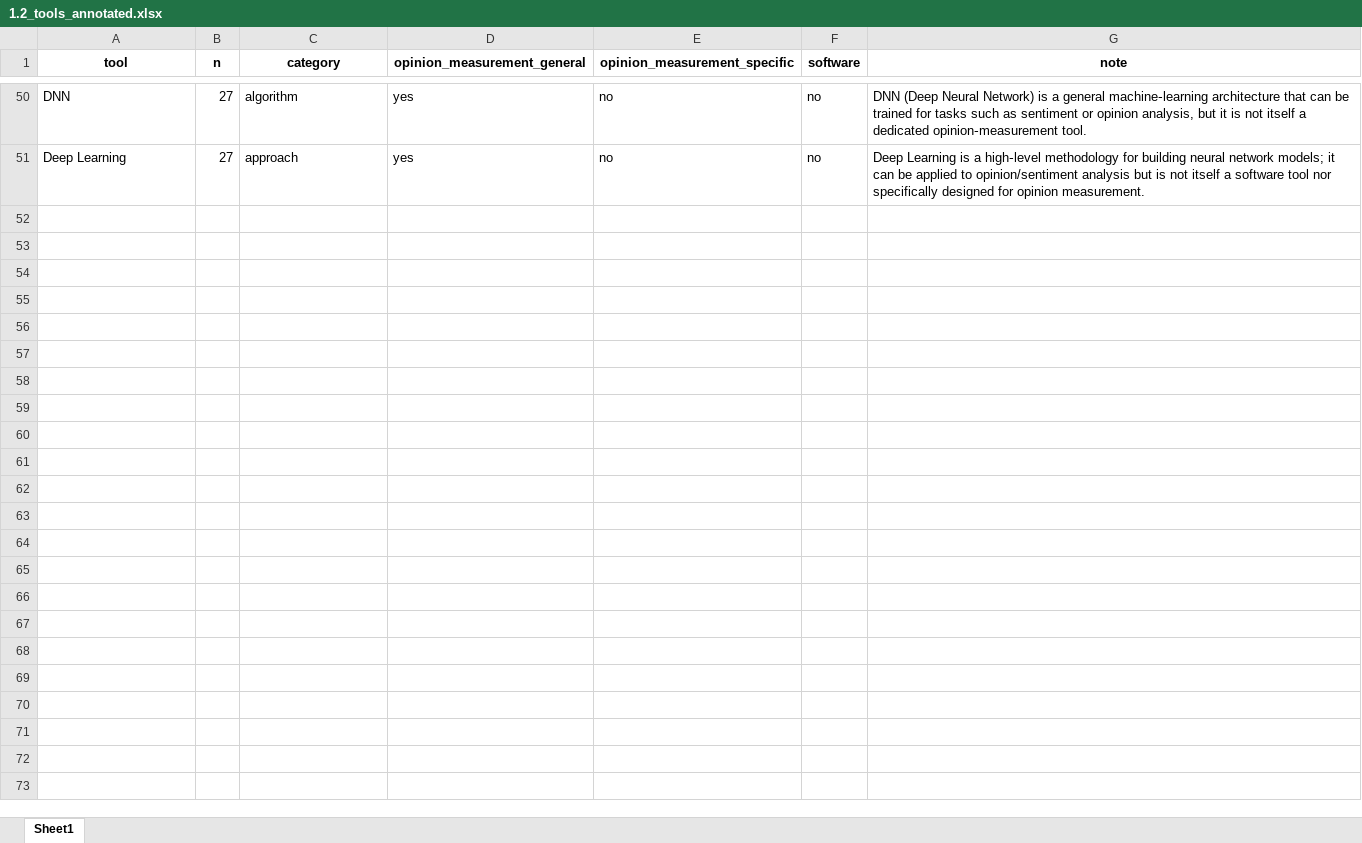
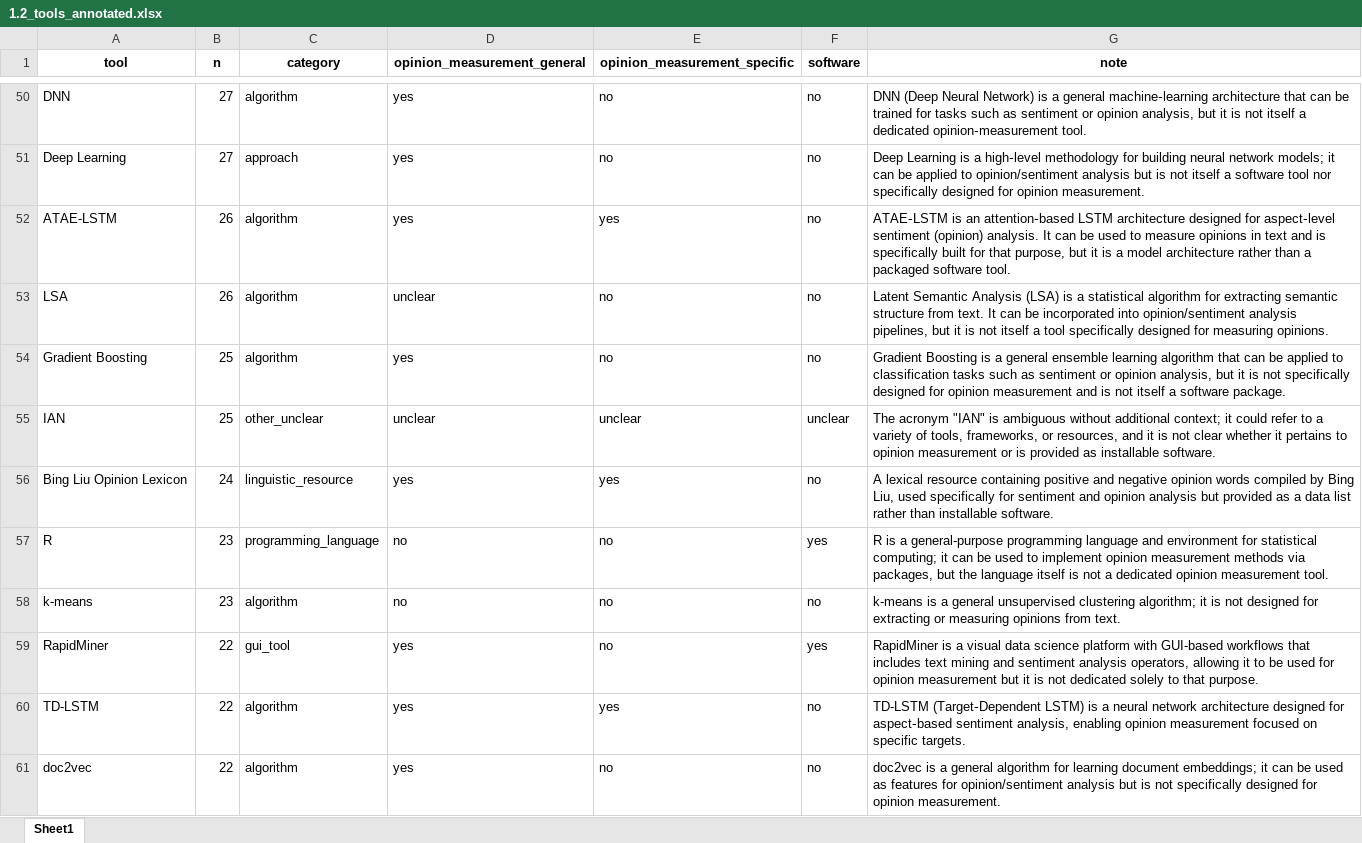
Before and after one commit to JBGruber/opinion-wg2, an Excel workbook: analysis_visualization/1.2_tools_annotated.xlsx, sheet Sheet1, drawn as a sheet; only a part is shown, gaps mark what is left out; values as stored, in another font and other column widths than the file's, no borders; the diff covers the shown part only; the diff names each change by its address in the sheet, - before the commit and + after, or states it on an @@ line.

Commit message:
iterate on tool annotation

```diff
--- a/analysis_visualization/1.2_tools_annotated.xlsx (sheet Sheet1)
+++ b/analysis_visualization/1.2_tools_annotated.xlsx (sheet Sheet1)
+row 52: ATAE-LSTM | 26 | algorithm | yes | yes | no | ATAE‑LSTM is an attention‑based LSTM architecture designed for aspect‑level sentiment (opinion) analysis. It can be used to measure opinions in text and is specifically built for that purpose, but it is a model architecture rather than a packaged software tool.
+row 53: LSA | 26 | algorithm | unclear | no | no | Latent Semantic Analysis (LSA) is a statistical algorithm for extracting semantic structure from text. It can be incorporated into opinion/sentiment analysis pipelines, but it is not itself a tool specifically designed for measuring opinions.
+row 54: Gradient Boosting | 25 | algorithm | yes | no | no | Gradient Boosting is a general ensemble learning algorithm that can be applied to classification tasks such as sentiment or opinion analysis, but it is not specifically designed for opinion measurement and is not itself a software package.
+row 55: IAN | 25 | other_unclear | unclear | unclear | unclear | The acronym "IAN" is ambiguous without additional context; it could refer to a variety of tools, frameworks, or resources, and it is not clear whether it pertains to opinion measurement or is provided as installable software.
+row 56: Bing Liu Opinion Lexicon | 24 | linguistic_resource | yes | yes | no | A lexical resource containing positive and negative opinion words compiled by Bing Liu, used specifically for sentiment and opinion analysis but provided as a data list rather than installable software.
+row 57: R | 23 | programming_language | no | no | yes | R is a general-purpose programming language and environment for statistical computing; it can be used to implement opinion measurement methods via packages, but the language itself is not a dedicated opinion measurement tool.
+row 58: k-means | 23 | algorithm | no | no | no | k-means is a general unsupervised clustering algorithm; it is not designed for extracting or measuring opinions from text.
+row 59: RapidMiner | 22 | gui_tool | yes | no | yes | RapidMiner is a visual data science platform with GUI-based workflows that includes text mining and sentiment analysis operators, allowing it to be used for opinion measurement but it is not dedicated solely to that purpose.
+row 60: TD-LSTM | 22 | algorithm | yes | yes | no | TD-LSTM (Target‑Dependent LSTM) is a neural network architecture designed for aspect‑based sentiment analysis, enabling opinion measurement focused on specific targets.
+row 61: doc2vec | 22 | algorithm | yes | no | no | doc2vec is a general algorithm for learning document embeddings; it can be used as features for opinion/sentiment analysis but is not specifically designed for opinion measurement.
```
Also changed, not shown: 49 added rows elsewhere in this sheet, 13 other files.
